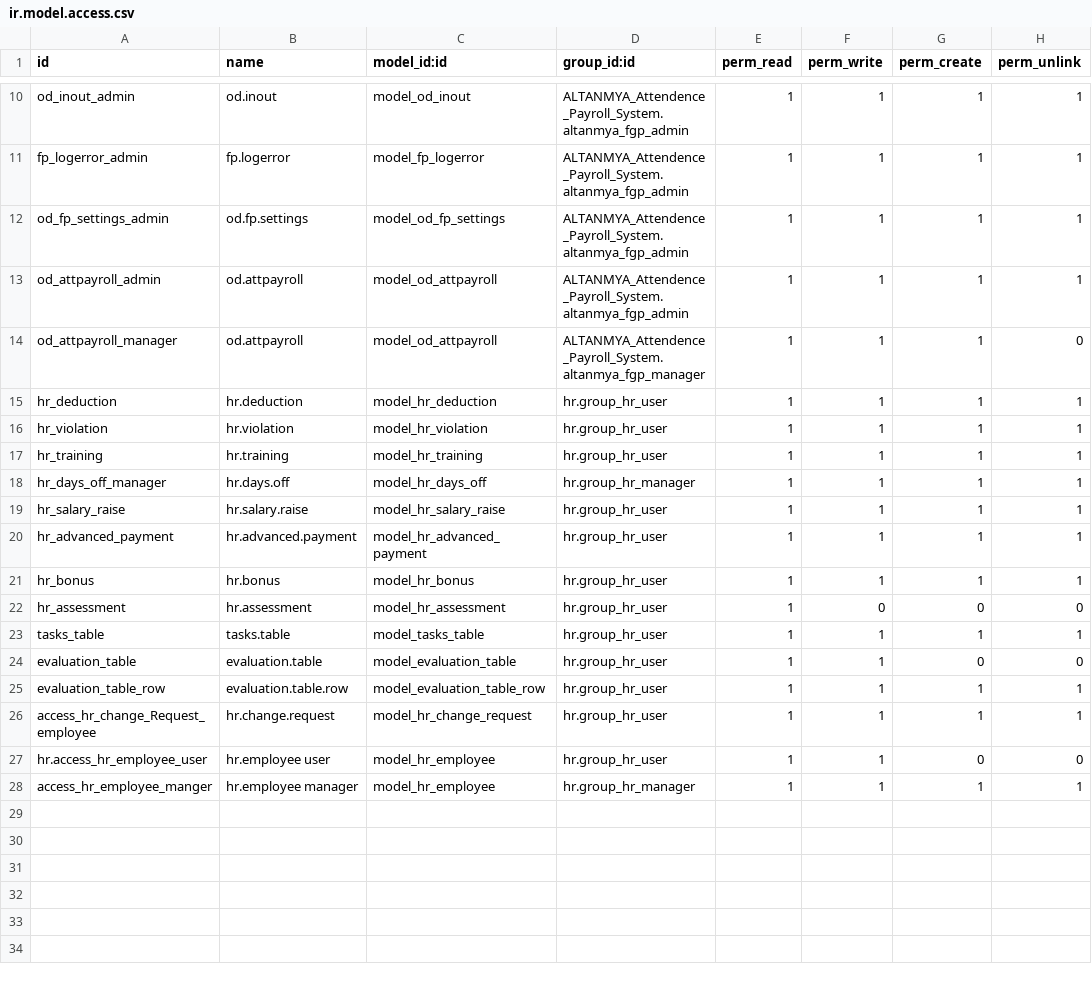
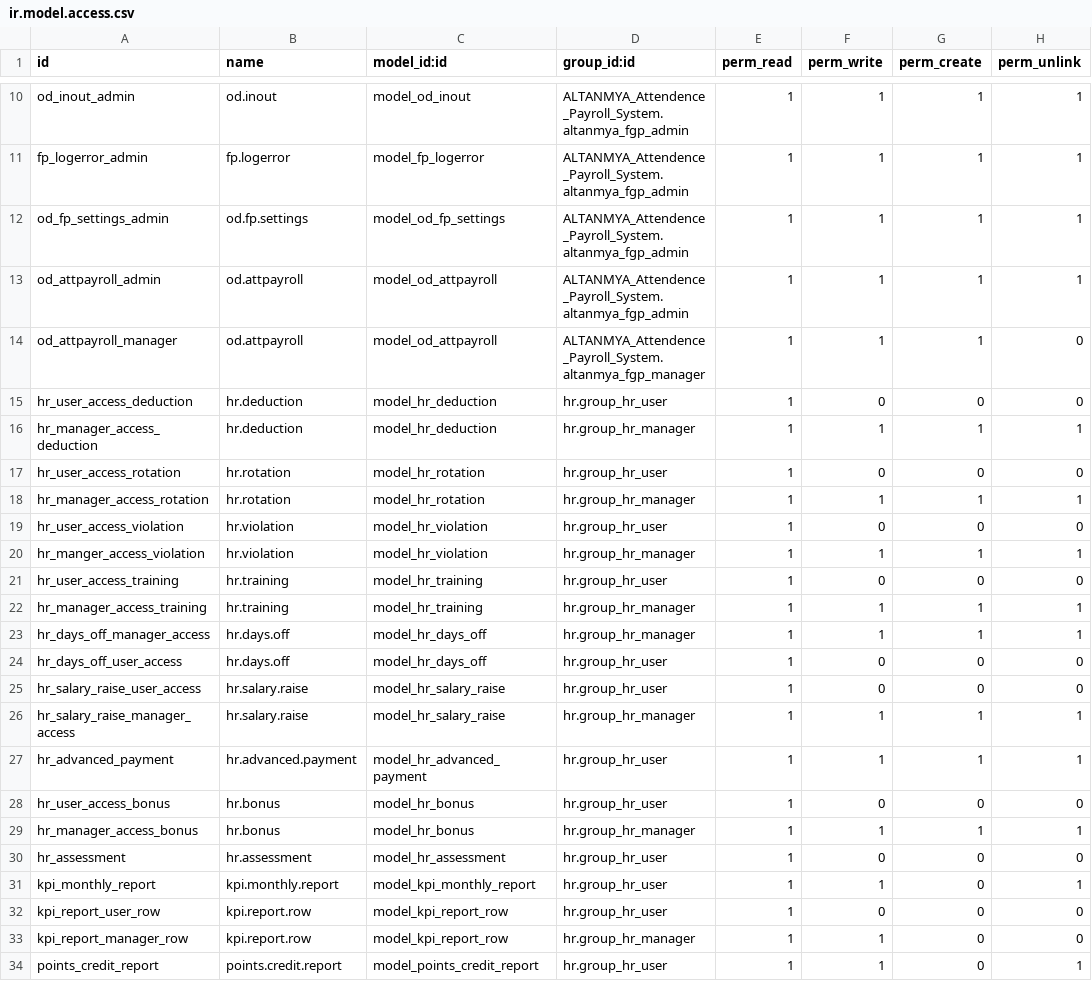
Before and after one commit to rlink-io/rlink, a CSV file: ALTANMYA_Attendence_Payroll_System/security/ir.model.access.csv, drawn as a sheet; only a part is shown, gaps mark what is left out; the shorter side is filled out with more unchanged rows; the diff covers the shown part only.

```diff
--- a/ALTANMYA_Attendence_Payroll_System/security/ir.model.access.csv
+++ b/ALTANMYA_Attendence_Payroll_System/security/ir.model.access.csv
@@ -14,12 +14,21 @@ od_attpayroll_admin,od.attpayroll,model_od_attpayroll,ALTANMYA_Attendence_Payrol
 od_attpayroll_manager,od.attpayroll,model_od_attpayroll,ALTANMYA_Attendence_Payroll_System.altanmya_fgp_manager,1,1,1,0
-hr_deduction,hr.deduction,model_hr_deduction,hr.group_hr_user,1,1,1,1
-hr_violation,hr.violation,model_hr_violation,hr.group_hr_user,1,1,1,1
-hr_training,hr.training,model_hr_training,hr.group_hr_user,1,1,1,1
-hr_days_off_manager,hr.days.off,model_hr_days_off,hr.group_hr_manager,1,1,1,1
-hr_salary_raise,hr.salary.raise,model_hr_salary_raise,hr.group_hr_user,1,1,1,1
+hr_user_access_deduction,hr.deduction,model_hr_deduction,hr.group_hr_user,1,0,0,0
+hr_manager_access_deduction,hr.deduction,model_hr_deduction,hr.group_hr_manager,1,1,1,1
+hr_user_access_rotation,hr.rotation,model_hr_rotation,hr.group_hr_user,1,0,0,0
+hr_manager_access_rotation,hr.rotation,model_hr_rotation,hr.group_hr_manager,1,1,1,1
+hr_user_access_violation,hr.violation,model_hr_violation,hr.group_hr_user,1,0,0,0
+hr_manger_access_violation,hr.violation,model_hr_violation,hr.group_hr_manager,1,1,1,1
+hr_user_access_training,hr.training,model_hr_training,hr.group_hr_user,1,0,0,0
+hr_manager_access_training,hr.training,model_hr_training,hr.group_hr_manager,1,1,1,1
+hr_days_off_manager_access,hr.days.off,model_hr_days_off,hr.group_hr_manager,1,1,1,1
+hr_days_off_user_access,hr.days.off,model_hr_days_off,hr.group_hr_user,1,0,0,0
+hr_salary_raise_user_access,hr.salary.raise,model_hr_salary_raise,hr.group_hr_user,1,0,0,0
+hr_salary_raise_manager_access,hr.salary.raise,model_hr_salary_raise,hr.group_hr_manager,1,1,1,1
 hr_advanced_payment,hr.advanced.payment,model_hr_advanced_payment,hr.group_hr_user,1,1,1,1
-hr_bonus,hr.bonus,model_hr_bonus,hr.group_hr_user,1,1,1,1
+hr_user_access_bonus,hr.bonus,model_hr_bonus,hr.group_hr_user,1,0,0,0
+hr_manager_access_bonus,hr.bonus,model_hr_bonus,hr.group_hr_manager,1,1,1,1
 hr_assessment,hr.assessment,model_hr_assessment,hr.group_hr_user,1,0,0,0
-tasks_table,tasks.table,model_tasks_table,hr.group_hr_user,1,1,1,1
-evaluation_table,evaluation.table,model_evaluation_table,hr.group_hr_user,1,1,0,0
-evaluation_table_row,evaluation.table.row,model_evaluation_table_row,hr.group_hr_user,1,1,1,1
+kpi_monthly_report,kpi.monthly.report,model_kpi_monthly_report,hr.group_hr_user,1,1,0,1
+kpi_report_user_row,kpi.report.row,model_kpi_report_row,hr.group_hr_user,1,0,0,0
+kpi_report_manager_row,kpi.report.row,model_kpi_report_row,hr.group_hr_manager,1,1,0,0
+points_credit_report,points.credit.report,model_points_credit_report,hr.group_hr_user,1,1,0,1
```
Also changed, not shown: 2 added rows elsewhere in this file, 17 other files.
